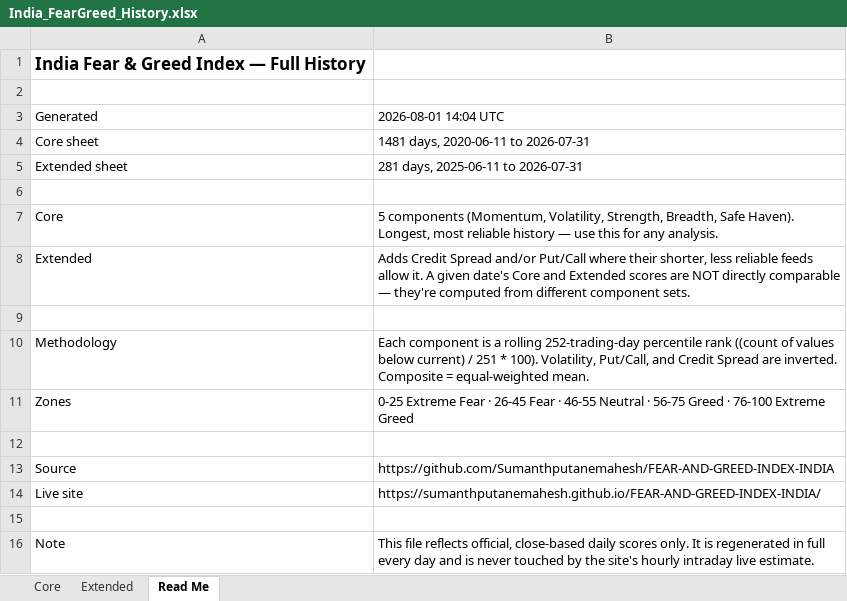
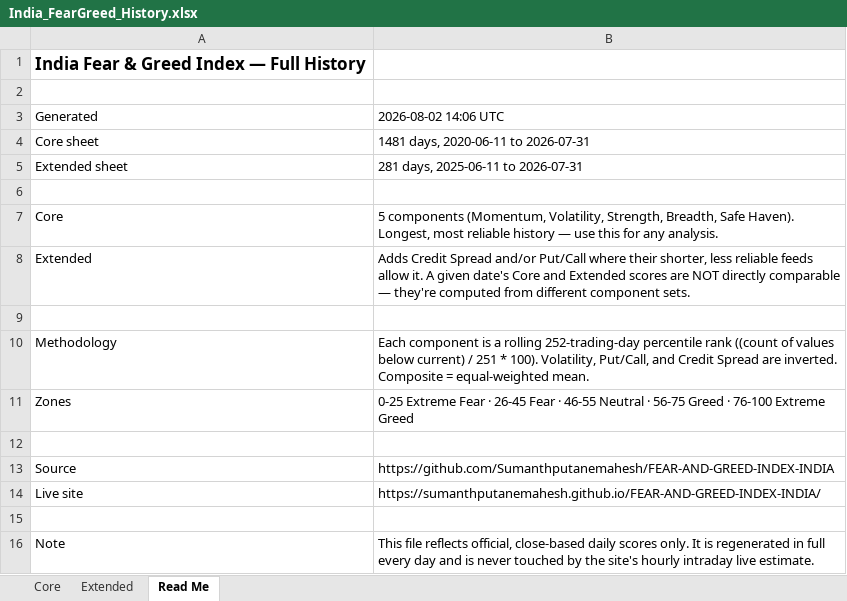
Before and after one commit to Sumanthputanemahesh/FEAR-AND-GREED-INDEX-INDIA, an Excel workbook: docs/data/India_FearGreed_History.xlsx, sheet Read Me, drawn as a sheet; values as stored, in another font and other column widths than the file's, no borders; the diff names each change by its address in the sheet, - before the commit and + after, or states it on an @@ line.

```diff
--- a/docs/data/India_FearGreed_History.xlsx (sheet Read Me)
+++ b/docs/data/India_FearGreed_History.xlsx (sheet Read Me)
-B3: 2026-08-01 14:04 UTC
+B3: 2026-08-02 14:06 UTC
```
Also changed, not shown: sheet Extended, sheet Core, 8 other files.
